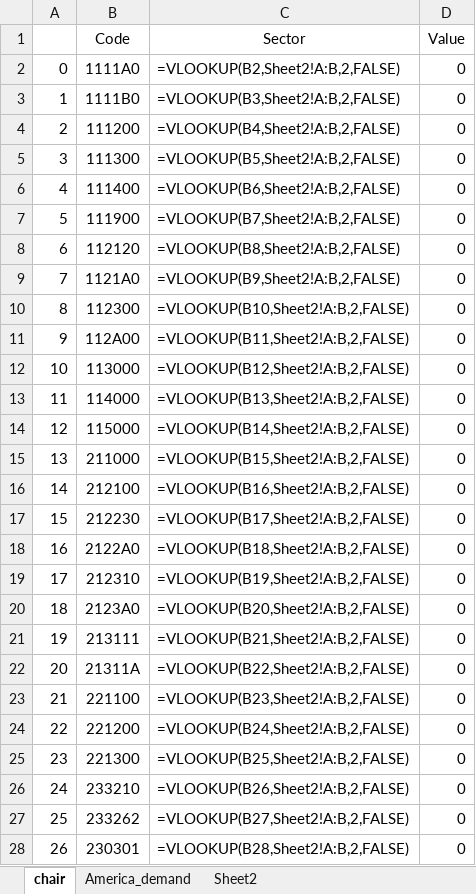
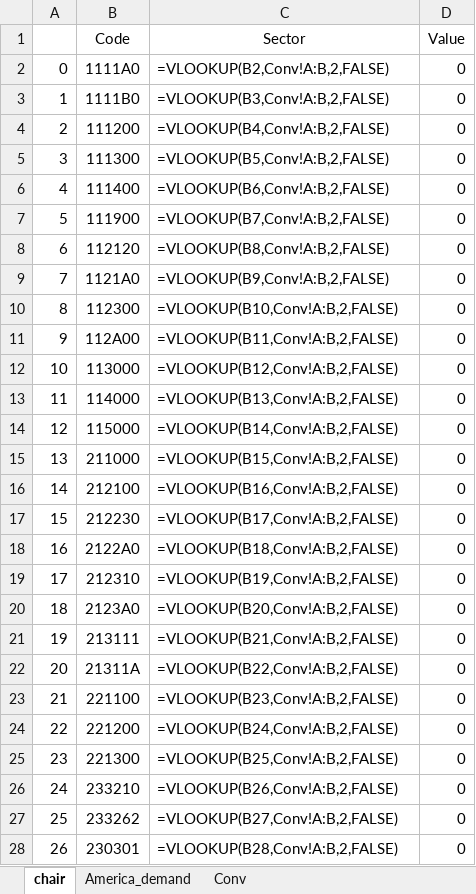
Before and after one commit to ZhehanHuang/Occupational-health-calculation, an Excel workbook: SPA/list.xlsx, sheet chair, drawn as a sheet; only a part is shown; values as stored, in another font and other column widths than the file's, no borders; formulas are shown in place of their values; the diff covers the shown part only; the diff names each change by its address in the sheet, - before the commit and + after, or states it on an @@ line.

```diff
--- a/SPA/list.xlsx (sheet chair)
+++ b/SPA/list.xlsx (sheet chair)
-sheet tab: Sheet2
+sheet tab: Conv
-C2 (Sector): =VLOOKUP(B2,Sheet2!A:B,2,FALSE)
+C2 (Sector): =VLOOKUP(B2,Conv!A:B,2,FALSE)
-C3 (Sector): =VLOOKUP(B3,Sheet2!A:B,2,FALSE)
+C3 (Sector): =VLOOKUP(B3,Conv!A:B,2,FALSE)
-C4 (Sector): =VLOOKUP(B4,Sheet2!A:B,2,FALSE)
+C4 (Sector): =VLOOKUP(B4,Conv!A:B,2,FALSE)
-C5 (Sector): =VLOOKUP(B5,Sheet2!A:B,2,FALSE)
+C5 (Sector): =VLOOKUP(B5,Conv!A:B,2,FALSE)
-C6 (Sector): =VLOOKUP(B6,Sheet2!A:B,2,FALSE)
+C6 (Sector): =VLOOKUP(B6,Conv!A:B,2,FALSE)
-C7 (Sector): =VLOOKUP(B7,Sheet2!A:B,2,FALSE)
+C7 (Sector): =VLOOKUP(B7,Conv!A:B,2,FALSE)
-C8 (Sector): =VLOOKUP(B8,Sheet2!A:B,2,FALSE)
+C8 (Sector): =VLOOKUP(B8,Conv!A:B,2,FALSE)
-C9 (Sector): =VLOOKUP(B9,Sheet2!A:B,2,FALSE)
+C9 (Sector): =VLOOKUP(B9,Conv!A:B,2,FALSE)
-C10 (Sector): =VLOOKUP(B10,Sheet2!A:B,2,FALSE)
+C10 (Sector): =VLOOKUP(B10,Conv!A:B,2,FALSE)
-C11 (Sector): =VLOOKUP(B11,Sheet2!A:B,2,FALSE)
+C11 (Sector): =VLOOKUP(B11,Conv!A:B,2,FALSE)
-C12 (Sector): =VLOOKUP(B12,Sheet2!A:B,2,FALSE)
+C12 (Sector): =VLOOKUP(B12,Conv!A:B,2,FALSE)
-C13 (Sector): =VLOOKUP(B13,Sheet2!A:B,2,FALSE)
+C13 (Sector): =VLOOKUP(B13,Conv!A:B,2,FALSE)
-C14 (Sector): =VLOOKUP(B14,Sheet2!A:B,2,FALSE)
+C14 (Sector): =VLOOKUP(B14,Conv!A:B,2,FALSE)
-C15 (Sector): =VLOOKUP(B15,Sheet2!A:B,2,FALSE)
+C15 (Sector): =VLOOKUP(B15,Conv!A:B,2,FALSE)
-C16 (Sector): =VLOOKUP(B16,Sheet2!A:B,2,FALSE)
+C16 (Sector): =VLOOKUP(B16,Conv!A:B,2,FALSE)
-C17 (Sector): =VLOOKUP(B17,Sheet2!A:B,2,FALSE)
+C17 (Sector): =VLOOKUP(B17,Conv!A:B,2,FALSE)
-C18 (Sector): =VLOOKUP(B18,Sheet2!A:B,2,FALSE)
+C18 (Sector): =VLOOKUP(B18,Conv!A:B,2,FALSE)
-C19 (Sector): =VLOOKUP(B19,Sheet2!A:B,2,FALSE)
+C19 (Sector): =VLOOKUP(B19,Conv!A:B,2,FALSE)
-C20 (Sector): =VLOOKUP(B20,Sheet2!A:B,2,FALSE)
+C20 (Sector): =VLOOKUP(B20,Conv!A:B,2,FALSE)
-C21 (Sector): =VLOOKUP(B21,Sheet2!A:B,2,FALSE)
+C21 (Sector): =VLOOKUP(B21,Conv!A:B,2,FALSE)
-C22 (Sector): =VLOOKUP(B22,Sheet2!A:B,2,FALSE)
+C22 (Sector): =VLOOKUP(B22,Conv!A:B,2,FALSE)
-C23 (Sector): =VLOOKUP(B23,Sheet2!A:B,2,FALSE)
+C23 (Sector): =VLOOKUP(B23,Conv!A:B,2,FALSE)
-C24 (Sector): =VLOOKUP(B24,Sheet2!A:B,2,FALSE)
+C24 (Sector): =VLOOKUP(B24,Conv!A:B,2,FALSE)
-C25 (Sector): =VLOOKUP(B25,Sheet2!A:B,2,FALSE)
+C25 (Sector): =VLOOKUP(B25,Conv!A:B,2,FALSE)
-C26 (Sector): =VLOOKUP(B26,Sheet2!A:B,2,FALSE)
+C26 (Sector): =VLOOKUP(B26,Conv!A:B,2,FALSE)
-C27 (Sector): =VLOOKUP(B27,Sheet2!A:B,2,FALSE)
+C27 (Sector): =VLOOKUP(B27,Conv!A:B,2,FALSE)
-C28 (Sector): =VLOOKUP(B28,Sheet2!A:B,2,FALSE)
+C28 (Sector): =VLOOKUP(B28,Conv!A:B,2,FALSE)
```
Also changed, not shown: 370 edited cells elsewhere in this sheet, sheet America_demand, data/support_data/support_data.xlsx, data/support_data/support_data_short.xlsx, 3 other files.
